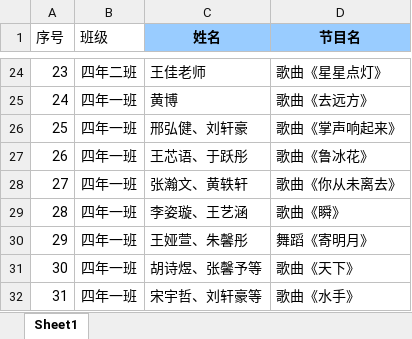
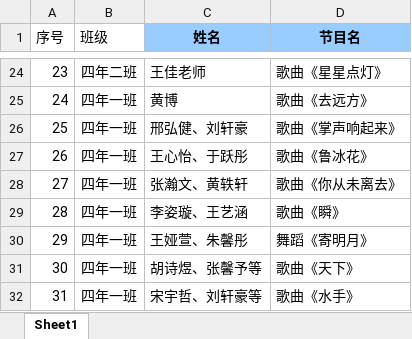
Before and after one commit to luffyZh/xujiaxin-performances, an Excel workbook: performances.xlsx, sheet Sheet1, drawn as a sheet; only a part is shown, gaps mark what is left out; values as stored, in another font and other column widths than the file's, no borders; the diff names each change by its address in the sheet, - before the commit and + after, or states it on an @@ line.

Commit message:
feat: 更新名单

```diff
--- a/performances.xlsx (sheet Sheet1)
+++ b/performances.xlsx (sheet Sheet1)
-C27 (姓名): 王芯语、于跃彤
+C27 (姓名): 王心怡、于跃彤
```
